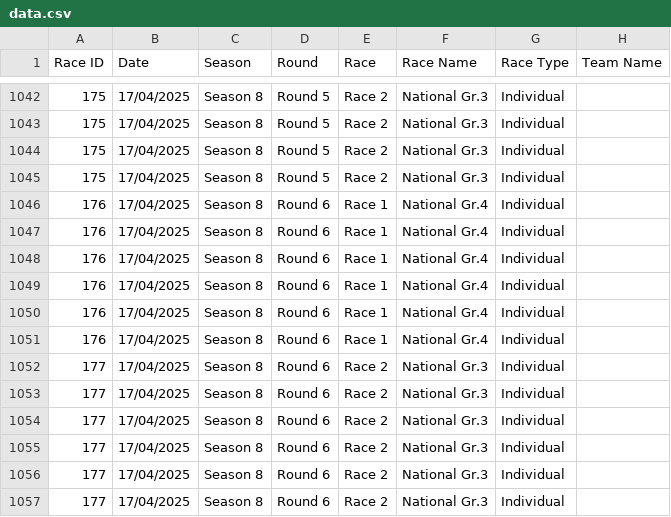
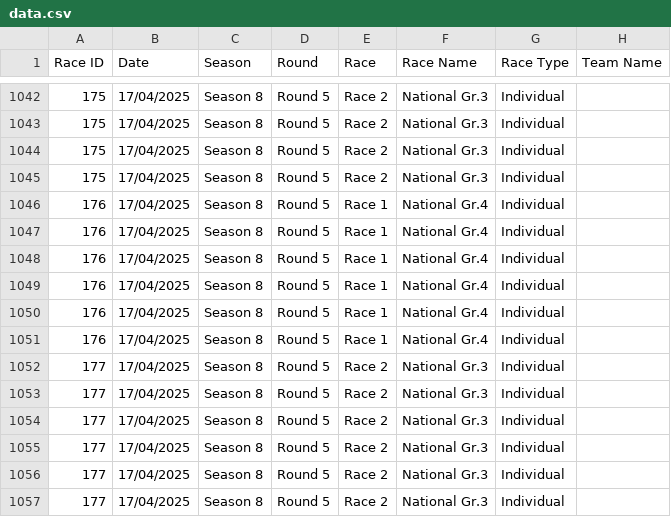
Before and after one commit to LawrenceParker/byLawrence, a CSV file: data.csv, drawn as a sheet; only a part is shown, gaps mark what is left out; the diff names each change by its address in the sheet, - before the commit and + after, or states it on an @@ line.

```diff
--- a/data.csv
+++ b/data.csv
-D1046:D1057 (Round): Round 6
+D1046:D1057 (Round): Round 5
```
Also changed, not shown: 3 other files.
